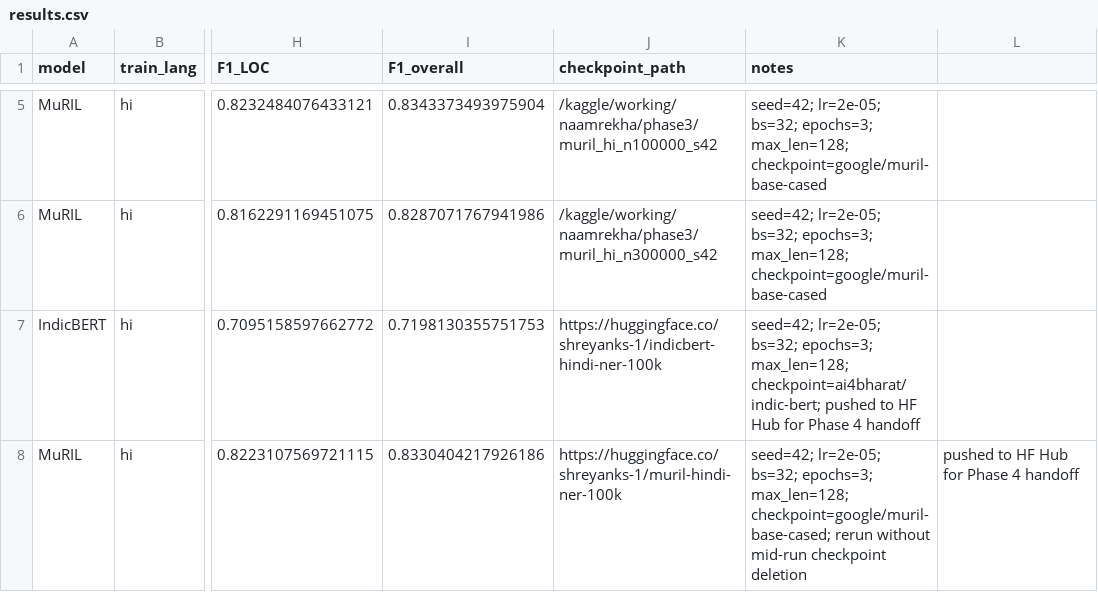
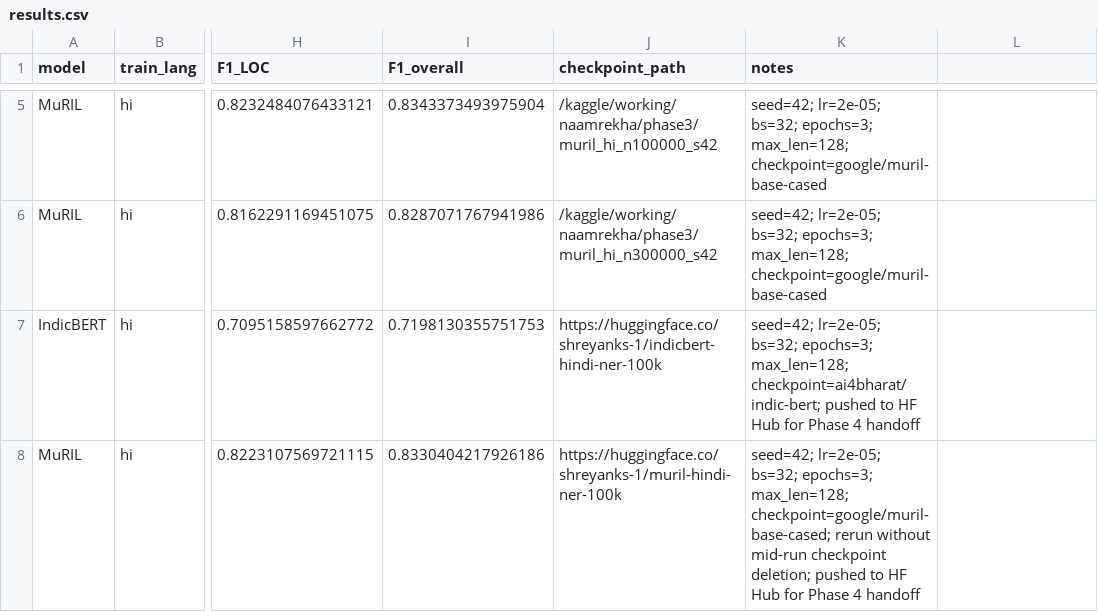
Before and after one commit to iPriyadarshi/NaamRekha, a CSV file: results/results.csv, drawn as a sheet; only a part is shown, gaps mark what is left out; the diff names each change by its address in the sheet, - before the commit and + after, or states it on an @@ line.

Commit message:
Fix unquoted comma in results.csv notes field breaking CSV parsing

```diff
--- a/results/results.csv
+++ b/results/results.csv
-K8 (notes): …mid-run checkpoint deletion
+K8 (notes): …mid-run checkpoint deletion; pushed to HF Hub for Phase 4 handoff
-L8: pushed to HF Hub for Phase 4 handoff
+L8: (empty)
```
